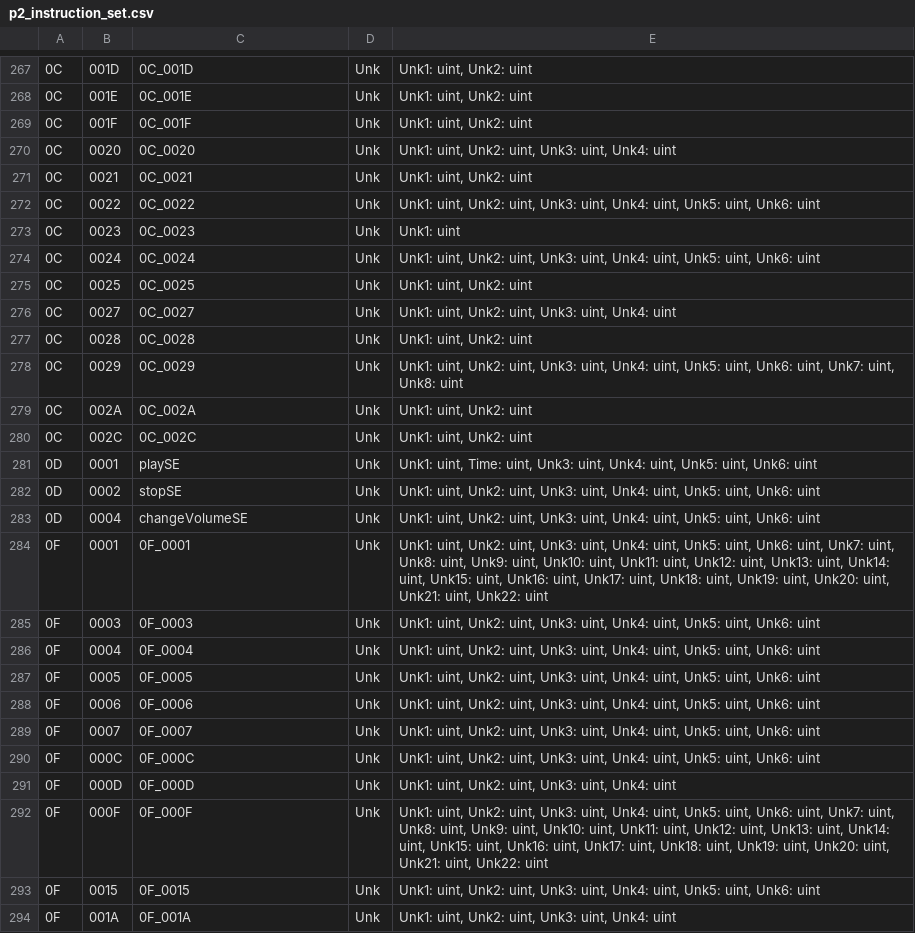
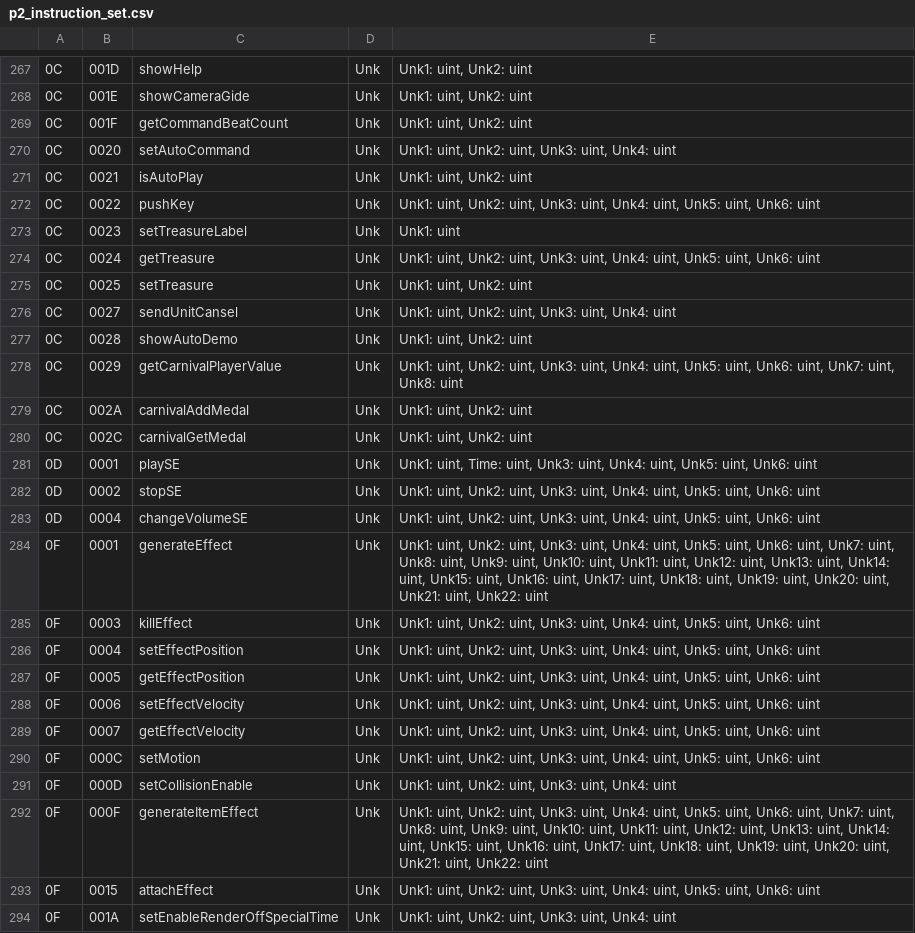
Before and after one commit to efonte/patapon-pac-tools, a CSV file: p2_instruction_set.csv, drawn as a sheet; only a part is shown, gaps mark what is left out; the diff covers the shown part only.

```diff
--- a/p2_instruction_set.csv
+++ b/p2_instruction_set.csv
@@ -267,15 +267,15 @@
-0C;001D;0C_001D;Unk;Unk1: uint, Unk2: uint
-0C;001E;0C_001E;Unk;Unk1: uint, Unk2: uint
-0C;001F;0C_001F;Unk;Unk1: uint, Unk2: uint
-0C;0020;0C_0020;Unk;Unk1: uint, Unk2: uint, Unk3: uint, Unk4: uint
-0C;0021;0C_0021;Unk;Unk1: uint, Unk2: uint
-0C;0022;0C_0022;Unk;Unk1: uint, Unk2: uint, Unk3: uint, Unk4: uint, Unk5: uint, Unk6: uint
-0C;0023;0C_0023;Unk;Unk1: uint
-0C;0024;0C_0024;Unk;Unk1: uint, Unk2: uint, Unk3: uint, Unk4: uint, Unk5: uint, Unk6: uint
-0C;0025;0C_0025;Unk;Unk1: uint, Unk2: uint
-0C;0027;0C_0027;Unk;Unk1: uint, Unk2: uint, Unk3: uint, Unk4: uint
-0C;0028;0C_0028;Unk;Unk1: uint, Unk2: uint
-0C;0029;0C_0029;Unk;Unk1: uint, Unk2: uint, Unk3: uint, Unk4: uint, Unk5: uint, Unk6: uint, Unk7: uint, Unk8: uint
-0C;002A;0C_002A;Unk;Unk1: uint, Unk2: uint
-0C;002C;0C_002C;Unk;Unk1: uint, Unk2: uint
+0C;001D;showHelp;Unk;Unk1: uint, Unk2: uint
+0C;001E;showCameraGide;Unk;Unk1: uint, Unk2: uint
+0C;001F;getCommandBeatCount;Unk;Unk1: uint, Unk2: uint
+0C;0020;setAutoCommand;Unk;Unk1: uint, Unk2: uint, Unk3: uint, Unk4: uint
+0C;0021;isAutoPlay;Unk;Unk1: uint, Unk2: uint
+0C;0022;pushKey;Unk;Unk1: uint, Unk2: uint, Unk3: uint, Unk4: uint, Unk5: uint, Unk6: uint
+0C;0023;setTreasureLabel;Unk;Unk1: uint
+0C;0024;getTreasure;Unk;Unk1: uint, Unk2: uint, Unk3: uint, Unk4: uint, Unk5: uint, Unk6: uint
+0C;0025;setTreasure;Unk;Unk1: uint, Unk2: uint
+0C;0027;sendUnitCansel;Unk;Unk1: uint, Unk2: uint, Unk3: uint, Unk4: uint
+0C;0028;showAutoDemo;Unk;Unk1: uint, Unk2: uint
+0C;0029;getCarnivalPlayerValue;Unk;Unk1: uint, Unk2: uint, Unk3: uint, Unk4: uint, Unk5: uint, Unk6: uint, Unk7: uint, Unk8: uint
+0C;002A;carnivalAddMedal;Unk;Unk1: uint, Unk2: uint
+0C;002C;carnivalGetMedal;Unk;Unk1: uint, Unk2: uint
 0D;0001;playSE;Unk;Unk1: uint, Time: uint, Unk3: uint, Unk4: uint, Unk5: uint, Unk6: uint
@@ -283,12 +283,12 @@
 0D;0004;changeVolumeSE;Unk;Unk1: uint, Unk2: uint, Unk3: uint, Unk4: uint, Unk5: uint, Unk6: uint
-0F;0001;0F_0001;Unk;Unk1: uint, Unk2: uint, Unk3: uint, Unk4: uint, Unk5: uint, Unk6: uint, Unk7: uint, Unk8: uint, Unk9: uint, Unk10: uint, Unk11: uint, Unk12: uint, Unk13: uint, Unk14: uint, Unk15: uint, Unk16: uint, Unk17: uint, Unk18: uint, Unk19: uint, Unk20: uint, Unk21: uint, Unk22: uint
-0F;0003;0F_0003;Unk;Unk1: uint, Unk2: uint, Unk3: uint, Unk4: uint, Unk5: uint, Unk6: uint
-0F;0004;0F_0004;Unk;Unk1: uint, Unk2: uint, Unk3: uint, Unk4: uint, Unk5: uint, Unk6: uint
-0F;0005;0F_0005;Unk;Unk1: uint, Unk2: uint, Unk3: uint, Unk4: uint, Unk5: uint, Unk6: uint
-0F;0006;0F_0006;Unk;Unk1: uint, Unk2: uint, Unk3: uint, Unk4: uint, Unk5: uint, Unk6: uint
-0F;0007;0F_0007;Unk;Unk1: uint, Unk2: uint, Unk3: uint, Unk4: uint, Unk5: uint, Unk6: uint
-0F;000C;0F_000C;Unk;Unk1: uint, Unk2: uint, Unk3: uint, Unk4: uint, Unk5: uint, Unk6: uint
-0F;000D;0F_000D;Unk;Unk1: uint, Unk2: uint, Unk3: uint, Unk4: uint
-0F;000F;0F_000F;Unk;Unk1: uint, Unk2: uint, Unk3: uint, Unk4: uint, Unk5: uint, Unk6: uint, Unk7: uint, Unk8: uint, Unk9: uint, Unk10: uint, Unk11: uint, Unk12: uint, Unk13: uint, Unk14: uint, Unk15: uint, Unk16: uint, Unk17: uint, Unk18: uint, Unk19: uint, Unk20: uint, Unk21: uint, Unk22: uint
-0F;0015;0F_0015;Unk;Unk1: uint, Unk2: uint, Unk3: uint, Unk4: uint, Unk5: uint, Unk6: uint
-0F;001A;0F_001A;Unk;Unk1: uint, Unk2: uint, Unk3: uint, Unk4: uint
+0F;0001;generateEffect;Unk;Unk1: uint, Unk2: uint, Unk3: uint, Unk4: uint, Unk5: uint, Unk6: uint, Unk7: uint, Unk8: uint, Unk9: uint, Unk10: uint, Unk11: uint, Unk12: uint, Unk13: uint, Unk14: uint, Unk15: uint, Unk16: uint, Unk17: uint, Unk18: uint, Unk19: uint, Unk20: uint, Unk21: uint, Unk22: uint
+0F;0003;killEffect;Unk;Unk1: uint, Unk2: uint, Unk3: uint, Unk4: uint, Unk5: uint, Unk6: uint
+0F;0004;setEffectPosition;Unk;Unk1: uint, Unk2: uint, Unk3: uint, Unk4: uint, Unk5: uint, Unk6: uint
+0F;0005;getEffectPosition;Unk;Unk1: uint, Unk2: uint, Unk3: uint, Unk4: uint, Unk5: uint, Unk6: uint
+0F;0006;setEffectVelocity;Unk;Unk1: uint, Unk2: uint, Unk3: uint, Unk4: uint, Unk5: uint, Unk6: uint
+0F;0007;getEffectVelocity;Unk;Unk1: uint, Unk2: uint, Unk3: uint, Unk4: uint, Unk5: uint, Unk6: uint
+0F;000C;setMotion;Unk;Unk1: uint, Unk2: uint, Unk3: uint, Unk4: uint, Unk5: uint, Unk6: uint
+0F;000D;setCollisionEnable;Unk;Unk1: uint, Unk2: uint, Unk3: uint, Unk4: uint
+0F;000F;generateItemEffect;Unk;Unk1: uint, Unk2: uint, Unk3: uint, Unk4: uint, Unk5: uint, Unk6: uint, Unk7: uint, Unk8: uint, Unk9: uint, Unk10: uint, Unk11: uint, Unk12: uint, Unk13: uint, Unk14: uint, Unk15: uint, Unk16: uint, Unk17: uint, Unk18: uint, Unk19: uint, Unk20: uint, Unk21: uint, Unk22: uint
+0F;0015;attachEffect;Unk;Unk1: uint, Unk2: uint, Unk3: uint, Unk4: uint, Unk5: uint, Unk6: uint
+0F;001A;setEnableRenderOffSpecialTime;Unk;Unk1: uint, Unk2: uint, Unk3: uint, Unk4: uint
```
Also changed, not shown: 30 edited cells elsewhere in this file, 2 other files.
